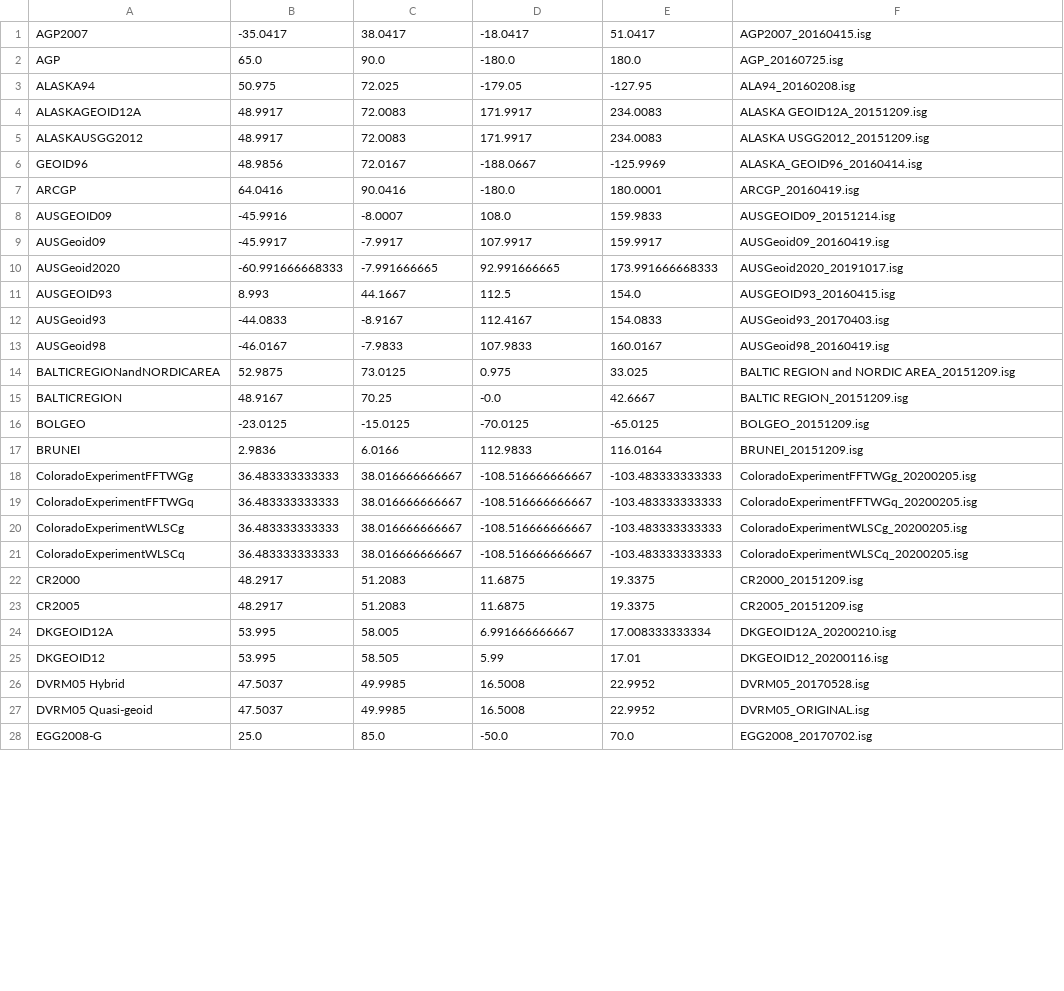
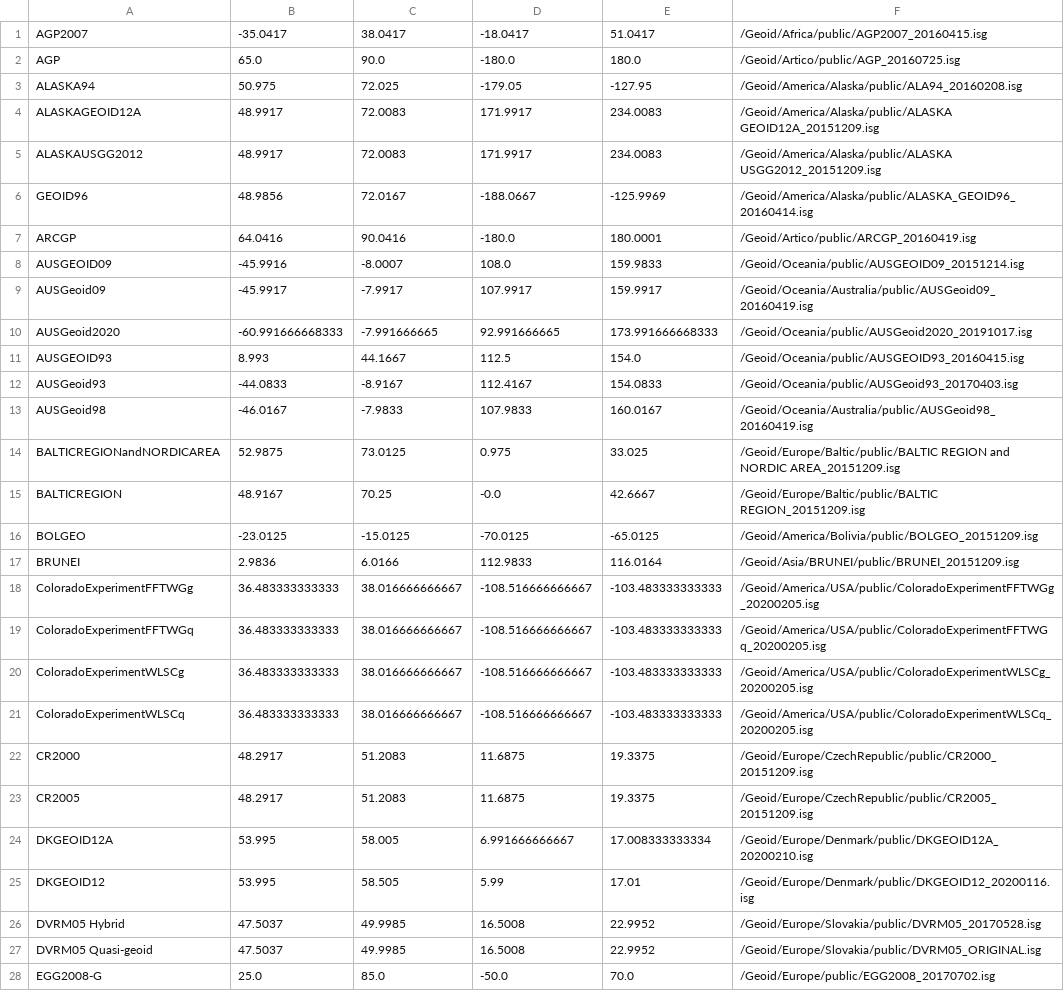
Before and after one commit to anpugliese/GeMa, a CSV file: server/gema/utils/modules/bounds.csv, drawn as a sheet; only a part is shown; the diff covers the shown part only.

Commit message:
bounds csv updated

```diff
--- a/server/gema/utils/modules/bounds.csv
+++ b/server/gema/utils/modules/bounds.csv
@@ -1,28 +1,28 @@
-AGP2007,-35.0417,38.0417,-18.0417,51.0417,AGP2007_20160415.isg
-AGP,65.0,90.0,-180.0,180.0,AGP_20160725.isg
-ALASKA94,50.975,72.025,-179.05,-127.95,ALA94_20160208.isg
-ALASKAGEOID12A,48.9917,72.0083,171.9917,234.0083,ALASKA GEOID12A_20151209.isg
-ALASKAUSGG2012,48.9917,72.0083,171.9917,234.0083,ALASKA USGG2012_20151209.isg
-GEOID96,48.9856,72.0167,-188.0667,-125.9969,ALASKA_GEOID96_20160414.isg
-ARCGP,64.0416,90.0416,-180.0,180.0001,ARCGP_20160419.isg
-AUSGEOID09,-45.9916,-8.0007,108.0,159.9833,AUSGEOID09_20151214.isg
-AUSGeoid09,-45.9917,-7.9917,107.9917,159.9917,AUSGeoid09_20160419.isg
-AUSGeoid2020,-60.991666668333,-7.991666665,92.991666665,173.991666668333,AUSGeoid2020_20191017.isg
-AUSGEOID93,8.993,44.1667,112.5,154.0,AUSGEOID93_20160415.isg
-AUSGeoid93,-44.0833,-8.9167,112.4167,154.0833,AUSGeoid93_20170403.isg
-AUSGeoid98,-46.0167,-7.9833,107.9833,160.0167,AUSGeoid98_20160419.isg
-BALTICREGIONandNORDICAREA,52.9875,73.0125,0.975,33.025,BALTIC REGION and NORDIC AREA_20151209.isg
-BALTICREGION,48.9167,70.25,-0.0,42.6667,BALTIC REGION_20151209.isg
-BOLGEO,-23.0125,-15.0125,-70.0125,-65.0125,BOLGEO_20151209.isg
-BRUNEI,2.9836,6.0166,112.9833,116.0164,BRUNEI_20151209.isg
-ColoradoExperimentFFTWGg,36.483333333333,38.016666666667,-108.516666666667,-103.483333333333,ColoradoExperimentFFTWGg_20200205.isg
-ColoradoExperimentFFTWGq,36.483333333333,38.016666666667,-108.516666666667,-103.483333333333,ColoradoExperimentFFTWGq_20200205.isg
-ColoradoExperimentWLSCg,36.483333333333,38.016666666667,-108.516666666667,-103.483333333333,ColoradoExperimentWLSCg_20200205.isg
-ColoradoExperimentWLSCq,36.483333333333,38.016666666667,-108.516666666667,-103.483333333333,ColoradoExperimentWLSCq_20200205.isg
-CR2000,48.2917,51.2083,11.6875,19.3375,CR2000_20151209.isg
-CR2005,48.2917,51.2083,11.6875,19.3375,CR2005_20151209.isg
-DKGEOID12A,53.995,58.005,6.991666666667,17.008333333334,DKGEOID12A_20200210.isg
-DKGEOID12,53.995,58.505,5.99,17.01,DKGEOID12_20200116.isg
-DVRM05 Hybrid,47.5037,49.9985,16.5008,22.9952,DVRM05_20170528.isg
-DVRM05 Quasi-geoid,47.5037,49.9985,16.5008,22.9952,DVRM05_ORIGINAL.isg
-EGG2008-G,25.0,85.0,-50.0,70.0,EGG2008_20170702.isg
+AGP2007,-35.0417,38.0417,-18.0417,51.0417,/Geoid/Africa/public/AGP2007_20160415.isg
+AGP,65.0,90.0,-180.0,180.0,/Geoid/Artico/public/AGP_20160725.isg
+ALASKA94,50.975,72.025,-179.05,-127.95,/Geoid/America/Alaska/public/ALA94_20160208.isg
+ALASKAGEOID12A,48.9917,72.0083,171.9917,234.0083,/Geoid/America/Alaska/public/ALASKA GEOID12A_20151209.isg
+ALASKAUSGG2012,48.9917,72.0083,171.9917,234.0083,/Geoid/America/Alaska/public/ALASKA USGG2012_20151209.isg
+GEOID96,48.9856,72.0167,-188.0667,-125.9969,/Geoid/America/Alaska/public/ALASKA_GEOID96_20160414.isg
+ARCGP,64.0416,90.0416,-180.0,180.0001,/Geoid/Artico/public/ARCGP_20160419.isg
+AUSGEOID09,-45.9916,-8.0007,108.0,159.9833,/Geoid/Oceania/public/AUSGEOID09_20151214.isg
+AUSGeoid09,-45.9917,-7.9917,107.9917,159.9917,/Geoid/Oceania/Australia/public/AUSGeoid09_20160419.isg
+AUSGeoid2020,-60.991666668333,-7.991666665,92.991666665,173.991666668333,/Geoid/Oceania/public/AUSGeoid2020_20191017.isg
+AUSGEOID93,8.993,44.1667,112.5,154.0,/Geoid/Oceania/public/AUSGEOID93_20160415.isg
+AUSGeoid93,-44.0833,-8.9167,112.4167,154.0833,/Geoid/Oceania/public/AUSGeoid93_20170403.isg
+AUSGeoid98,-46.0167,-7.9833,107.9833,160.0167,/Geoid/Oceania/Australia/public/AUSGeoid98_20160419.isg
+BALTICREGIONandNORDICAREA,52.9875,73.0125,0.975,33.025,/Geoid/Europe/Baltic/public/BALTIC REGION and NORDIC AREA_20151209.isg
+BALTICREGION,48.9167,70.25,-0.0,42.6667,/Geoid/Europe/Baltic/public/BALTIC REGION_20151209.isg
+BOLGEO,-23.0125,-15.0125,-70.0125,-65.0125,/Geoid/America/Bolivia/public/BOLGEO_20151209.isg
+BRUNEI,2.9836,6.0166,112.9833,116.0164,/Geoid/Asia/BRUNEI/public/BRUNEI_20151209.isg
+ColoradoExperimentFFTWGg,36.483333333333,38.016666666667,-108.516666666667,-103.483333333333,/Geoid/America/USA/public/ColoradoExperimentFFTWGg_20200205.isg
+ColoradoExperimentFFTWGq,36.483333333333,38.016666666667,-108.516666666667,-103.483333333333,/Geoid/America/USA/public/ColoradoExperimentFFTWGq_20200205.isg
+ColoradoExperimentWLSCg,36.483333333333,38.016666666667,-108.516666666667,-103.483333333333,/Geoid/America/USA/public/ColoradoExperimentWLSCg_20200205.isg
+ColoradoExperimentWLSCq,36.483333333333,38.016666666667,-108.516666666667,-103.483333333333,/Geoid/America/USA/public/ColoradoExperimentWLSCq_20200205.isg
+CR2000,48.2917,51.2083,11.6875,19.3375,/Geoid/Europe/CzechRepublic/public/CR2000_20151209.isg
+CR2005,48.2917,51.2083,11.6875,19.3375,/Geoid/Europe/CzechRepublic/public/CR2005_20151209.isg
+DKGEOID12A,53.995,58.005,6.991666666667,17.008333333334,/Geoid/Europe/Denmark/public/DKGEOID12A_20200210.isg
+DKGEOID12,53.995,58.505,5.99,17.01,/Geoid/Europe/Denmark/public/DKGEOID12_20200116.isg
+DVRM05 Hybrid,47.5037,49.9985,16.5008,22.9952,/Geoid/Europe/Slovakia/public/DVRM05_20170528.isg
+DVRM05 Quasi-geoid,47.5037,49.9985,16.5008,22.9952,/Geoid/Europe/Slovakia/public/DVRM05_ORIGINAL.isg
+EGG2008-G,25.0,85.0,-50.0,70.0,/Geoid/Europe/public/EGG2008_20170702.isg
```
Also changed, not shown: 52 edited cells elsewhere in this file.
